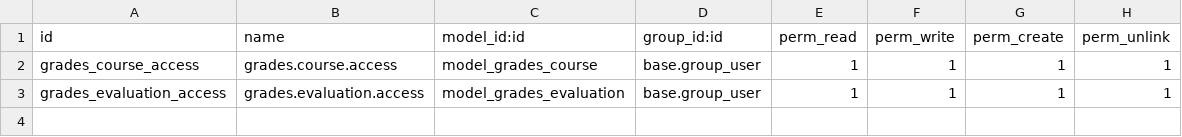
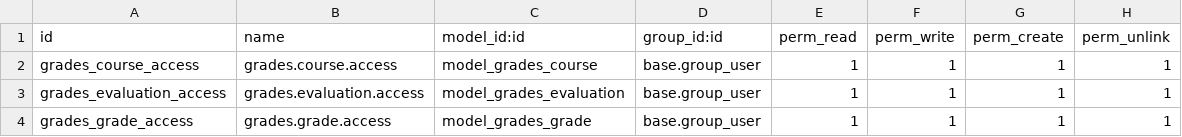
Before and after one commit to miltonpastor/odoo, a CSV file: grades_manager/security/ir.model.access.csv, drawn as a sheet; the diff names each change by its address in the sheet, - before the commit and + after, or states it on an @@ line.

Commit message:
add grades_grade model

```diff
--- a/grades_manager/security/ir.model.access.csv
+++ b/grades_manager/security/ir.model.access.csv
+row 4: grades_grade_access | grades.grade.access | model_grades_grade | base.group_user | 1 | 1 | 1 | 1
```
Also changed, not shown: 7 other files.
